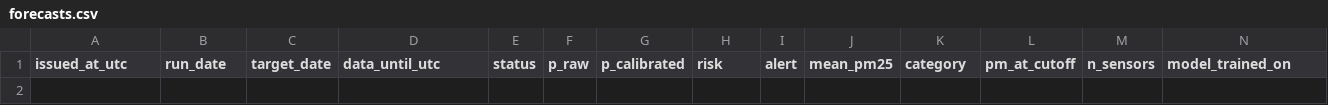
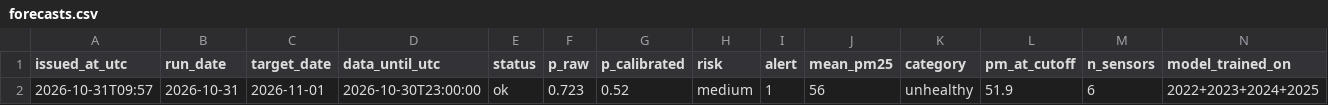
Before and after one commit to erjigit7/smog-bishkek, a CSV file: forecasts/forecasts.csv, drawn as a sheet; only a part is shown; rows hold the shown columns only; the diff names each change by its address in the sheet, - before the commit and + after, or states it on an @@ line.

```diff
--- a/forecasts/forecasts.csv
+++ b/forecasts/forecasts.csv
+row 2: 2026-10-31T09:57 | 2026-10-31 | 2026-11-01 | 2026-10-30T23:00:00 | ok | 0.723 | 0.52 | medium | 1 | 56 | unhealthy | 51.9 | 6 | 2022+2023+2024+2025
```
